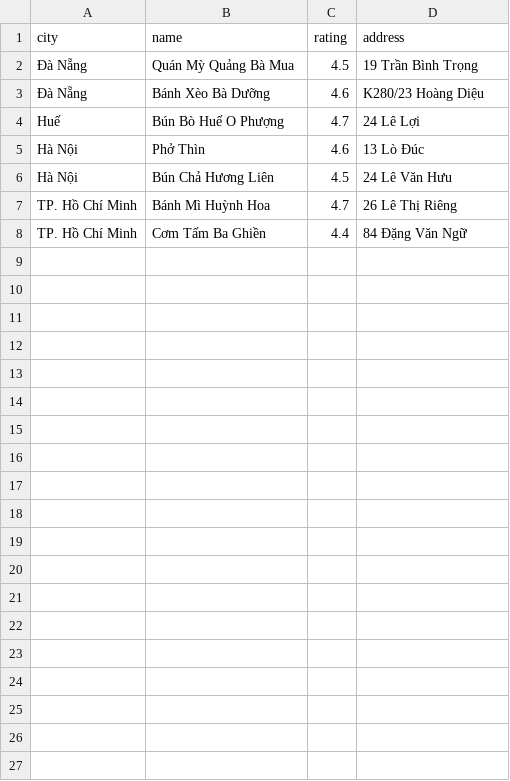
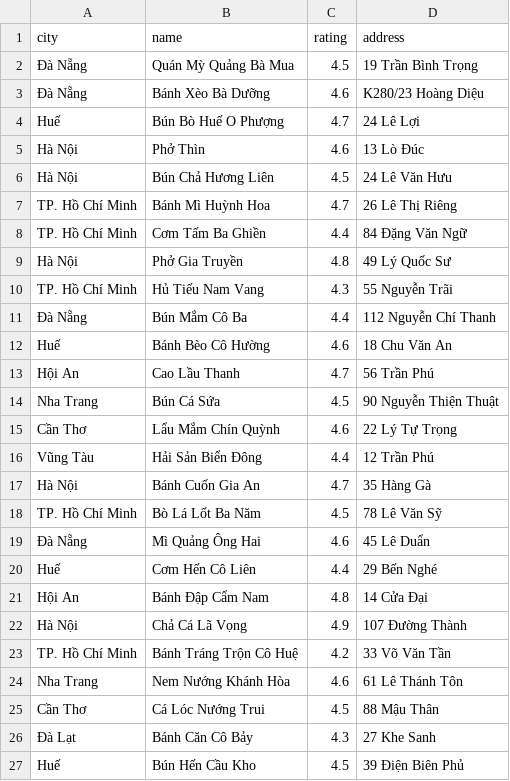
Before and after one commit to Pikazai/Travel_Chat_Bot_AI, a CSV file: data/restaurants_vn.csv, drawn as a sheet; only a part is shown; the diff covers the shown part only.

```diff
--- a/data/restaurants_vn.csv
+++ b/data/restaurants_vn.csv
@@ -8 +8,20 @@ TP. Hồ Chí Minh,Bánh Mì Huỳnh Hoa,4.7,26 Lê Thị Riêng
 TP. Hồ Chí Minh,Cơm Tấm Ba Ghiền,4.4,84 Đặng Văn Ngữ
+Hà Nội,Phở Gia Truyền,4.8,49 Lý Quốc Sư
+TP. Hồ Chí Minh,Hủ Tiếu Nam Vang,4.3,55 Nguyễn Trãi
+Đà Nẵng,Bún Mắm Cô Ba,4.4,112 Nguyễn Chí Thanh
+Huế,Bánh Bèo Cô Hường,4.6,18 Chu Văn An
+Hội An,Cao Lầu Thanh,4.7,56 Trần Phú
+Nha Trang,Bún Cá Sứa,4.5,90 Nguyễn Thiện Thuật
+Cần Thơ,Lẩu Mắm Chín Quỳnh,4.6,22 Lý Tự Trọng
+Vũng Tàu,Hải Sản Biển Đông,4.4,12 Trần Phú
+Hà Nội,Bánh Cuốn Gia An,4.7,35 Hàng Gà
+TP. Hồ Chí Minh,Bò Lá Lốt Ba Năm,4.5,78 Lê Văn Sỹ
+Đà Nẵng,Mì Quảng Ông Hai,4.6,45 Lê Duẩn
+Huế,Cơm Hến Cô Liên,4.4,29 Bến Nghé
+Hội An,Bánh Đập Cẩm Nam,4.8,14 Cửa Đại
+Hà Nội,Chả Cá Lã Vọng,4.9,107 Đường Thành
+TP. Hồ Chí Minh,Bánh Tráng Trộn Cô Huệ,4.2,33 Võ Văn Tần
+Nha Trang,Nem Nướng Khánh Hòa,4.6,61 Lê Thánh Tôn
+Cần Thơ,Cá Lóc Nướng Trui,4.5,88 Mậu Thân
+Đà Lạt,Bánh Căn Cô Bảy,4.3,27 Khe Sanh
+Huế,Bún Hến Cầu Kho,4.5,39 Điện Biên Phủ
```
Also changed, not shown: 24 added rows elsewhere in this file, data/vietnam_foods.csv, 12 other files.
